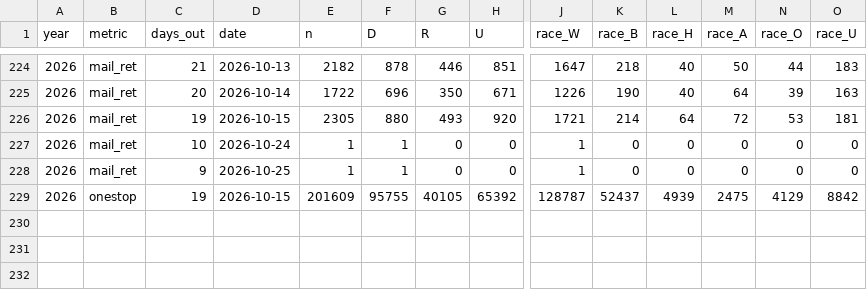
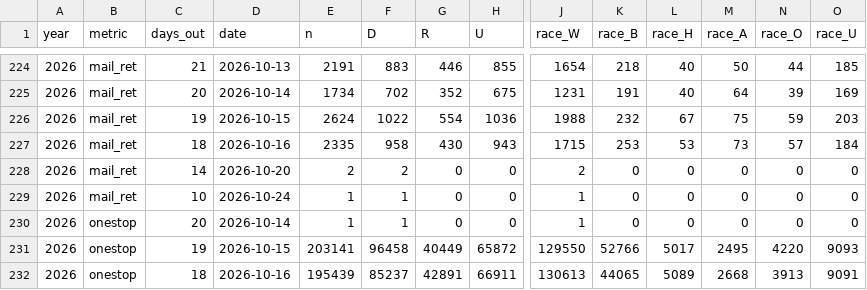
Before and after one commit to sethjlevyhub/fl-early-vote, a CSV file: site/nc-data.csv, drawn as a sheet; only a part is shown, gaps mark what is left out; removed rows and columns are numbered as before the commit, all else as after; rows hold the shown columns only; the diff covers the shown part only; the diff names each change by its address in the sheet, - before the commit and + after, or states it on an @@ line.

```diff
--- a/site/nc-data.csv
+++ b/site/nc-data.csv
-E224 (n): 2182
+E224 (n): 2191
-F224 (D): 878
+F224 (D): 883
-H224 (U): 851
+H224 (U): 855
-J224 (race_W): 1647
+J224 (race_W): 1654
-O224 (race_U): 183
+O224 (race_U): 185
-E225 (n): 1722
+E225 (n): 1734
-F225 (D): 696
+F225 (D): 702
-G225 (R): 350
+G225 (R): 352
-H225 (U): 671
+H225 (U): 675
-J225 (race_W): 1226
+J225 (race_W): 1231
-K225 (race_B): 190
+K225 (race_B): 191
-O225 (race_U): 163
+O225 (race_U): 169
-E226 (n): 2305
+E226 (n): 2624
-F226 (D): 880
+F226 (D): 1022
-G226 (R): 493
+G226 (R): 554
-H226 (U): 920
+H226 (U): 1036
-J226 (race_W): 1721
+J226 (race_W): 1988
-K226 (race_B): 214
+K226 (race_B): 232
-L226 (race_H): 64
+L226 (race_H): 67
-M226 (race_A): 72
+M226 (race_A): 75
-N226 (race_O): 53
+N226 (race_O): 59
-O226 (race_U): 181
+O226 (race_U): 203
+row 227: 2026 | mail_ret | 18 | 2026-10-16 | 2335 | 958 | 430 | 943 | 1715 | 253 | 53 | 73 | 57 | 184
+row 228: 2026 | mail_ret | 14 | 2026-10-20 | 2 | 2 | 0 | 0 | 2 | 0 | 0 | 0 | 0 | 0
-B230 (metric): mail_ret
+B230 (metric): onestop
-C230 (days_out): 9
+C230 (days_out): 20
-D230 (date): 2026-10-25
+D230 (date): 2026-10-14
-row 229: 2026 | onestop | 19 | 2026-10-15 | 201609 | 95755 | 40105 | 65392 | 128787 | 52437 | 4939 | 2475 | 4129 | 8842
+row 231: 2026 | onestop | 19 | 2026-10-15 | 203141 | 96458 | 40449 | 65872 | 129550 | 52766 | 5017 | 2495 | 4220 | 9093
+row 232: 2026 | onestop | 18 | 2026-10-16 | 195439 | 85237 | 42891 | 66911 | 130613 | 44065 | 5089 | 2668 | 3913 | 9091
```
Also changed, not shown: 60 edited cells elsewhere in this file, site/me-data.csv, site/mi-data.csv, 24 other files.
